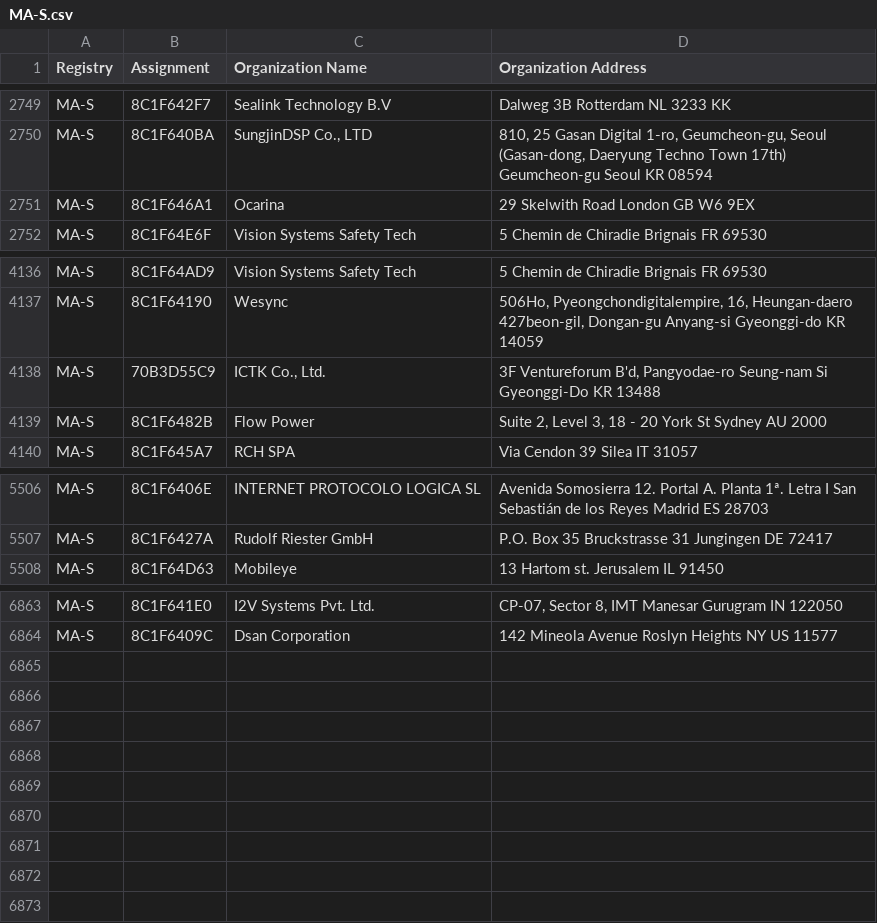
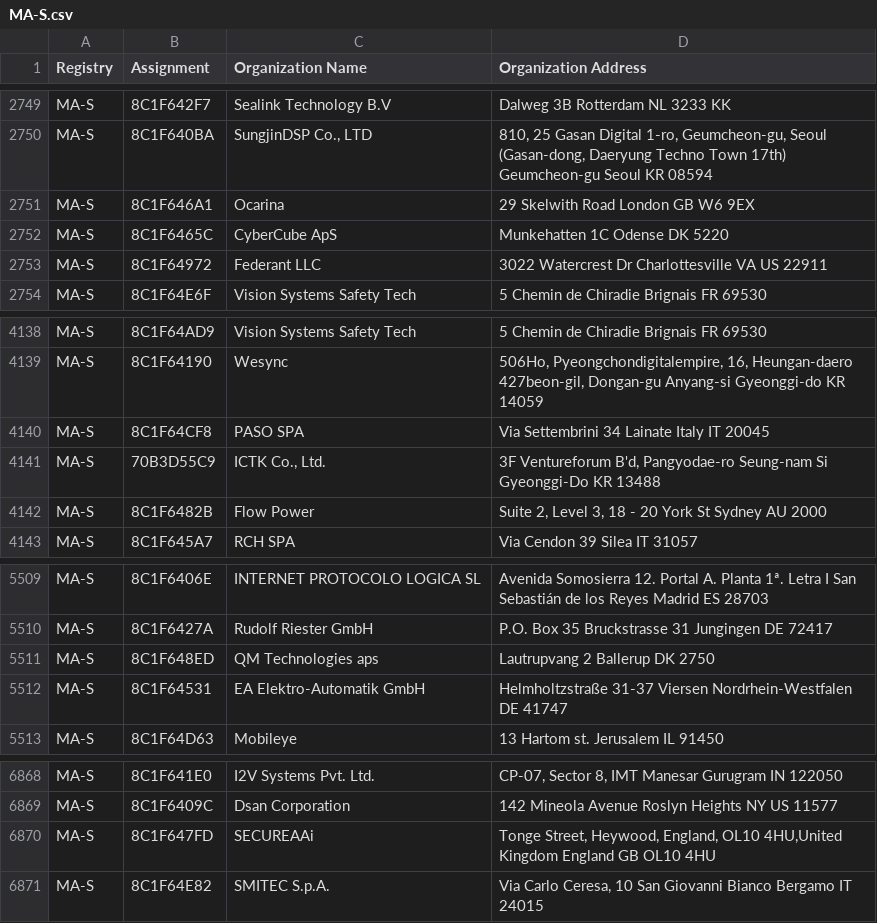
Before and after one commit to netdisco/upstream-sources, a CSV file: ieee/MA/MA-S.csv, drawn as a sheet; only a part is shown, gaps mark what is left out; the diff names each change by its address in the sheet, - before the commit and + after, or states it on an @@ line.

```diff
--- a/ieee/MA/MA-S.csv
+++ b/ieee/MA/MA-S.csv
+row 2752: MA-S | 8C1F6465C | CyberCube ApS | Munkehatten 1C Odense DK 5220
+row 2753: MA-S | 8C1F64972 | Federant LLC | 3022 Watercrest Dr Charlottesville VA US 22911
+row 4140: MA-S | 8C1F64CF8 | PASO SPA | Via Settembrini 34 Lainate Italy IT 20045
+row 5511: MA-S | 8C1F648ED | QM Technologies aps | Lautrupvang 2 Ballerup DK 2750
+row 5512: MA-S | 8C1F64531 | EA Elektro-Automatik GmbH | Helmholtzstraße 31-37 Viersen Nordrhein-Westfalen DE 41747
+row 6870: MA-S | 8C1F647FD | SECUREAAi | Tonge Street, Heywood, England, OL10 4HU,United Kingdom England GB OL10 4HU
+row 6871: MA-S | 8C1F64E82 | SMITEC S.p.A. | Via Carlo Ceresa, 10 San Giovanni Bianco Bergamo IT 24015
```
Also changed, not shown: ieee/MA/MA-M.csv, 5 other files.
